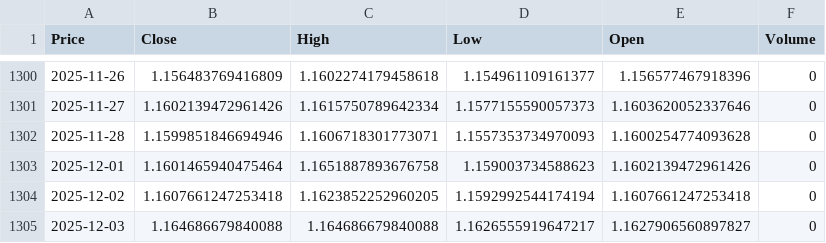
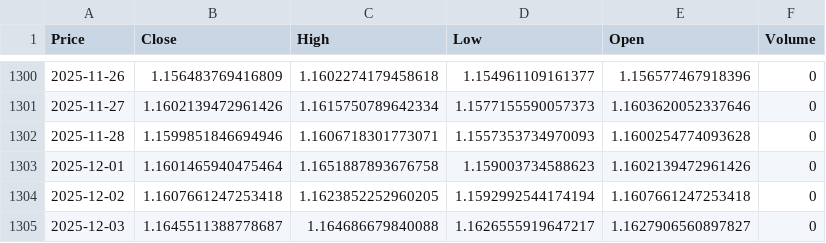
Before and after one commit to Tanishk190/Eurusd-lstm-predictor, a CSV file: data/eurusd_data.csv, drawn as a sheet; only a part is shown, gaps mark what is left out; the diff names each change by its address in the sheet, - before the commit and + after, or states it on an @@ line.

```diff
--- a/data/eurusd_data.csv
+++ b/data/eurusd_data.csv
-B1305 (Close): 1.164686679840088
+B1305 (Close): 1.1645511388778687
```
Also changed, not shown: 2 other files.
